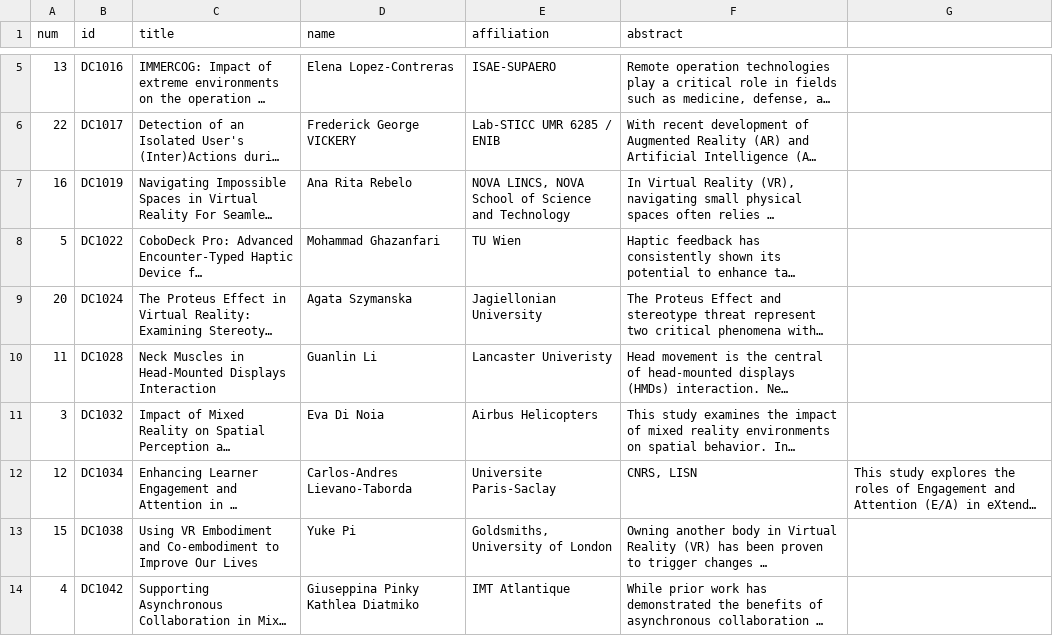
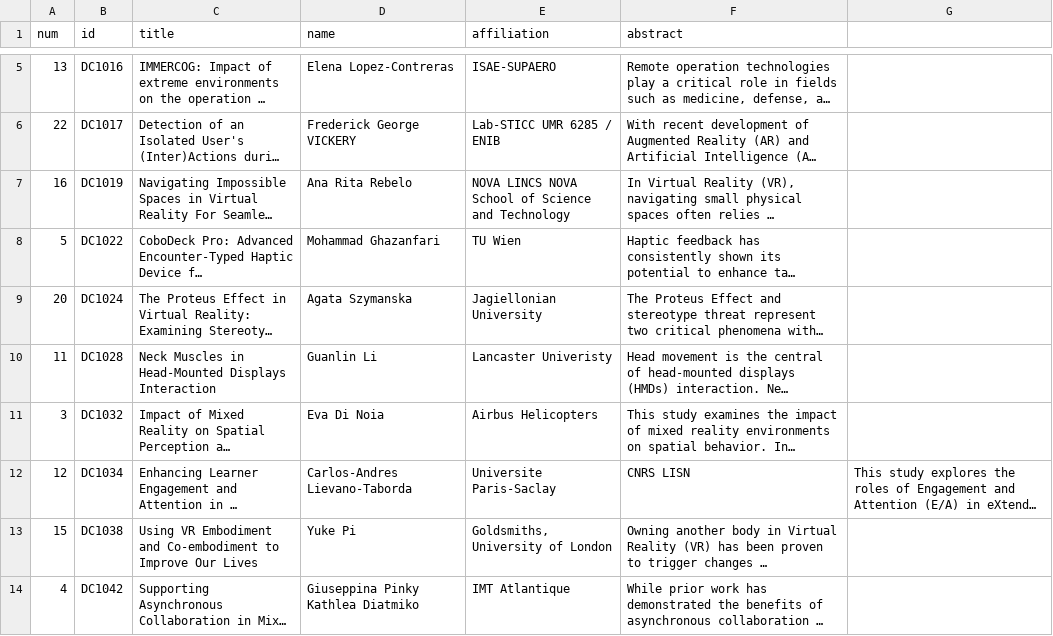
Before and after one commit to ieeevr/dev, a CSV file: _data/dc.csv, drawn as a sheet; only a part is shown, gaps mark what is left out; long unchanged cells end in …; the diff names each change by its address in the sheet, - before the commit and + after, or states it on an @@ line.

Commit message:
Update dc.csv

```diff
--- a/_data/dc.csv
+++ b/_data/dc.csv
-E7 (affiliation): NOVA LINCS, NOVA School…
+E7 (affiliation): NOVA LINCS NOVA School…
-F12 (abstract): CNRS, LISN
+F12 (abstract): CNRS LISN
```
